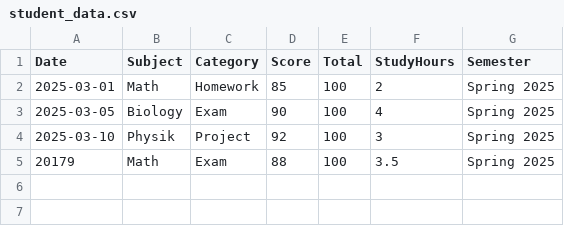
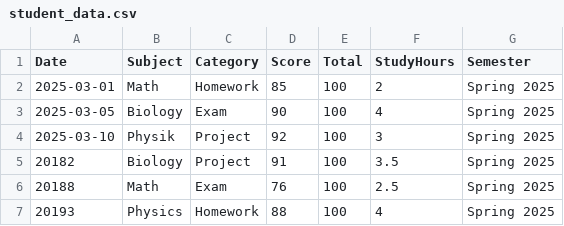
Before and after one commit to AlinaYildirim2002/StudentPerformance, a CSV file: student_data.csv, drawn as a sheet.

```diff
--- a/student_data.csv
+++ b/student_data.csv
@@ -4,2 +4,4 @@
 "2025-03-10","Physik","Project",92,100,3,"Spring 2025"
-"20179","Math","Exam",88,100,3.5,"Spring 2025"
+"20182","Biology","Project",91,100,3.5,"Spring 2025"
+"20188","Math","Exam",76,100,2.5,"Spring 2025"
+"20193","Physics","Homework",88,100,4,"Spring 2025"
```
Also changed, not shown: 6 other files.
